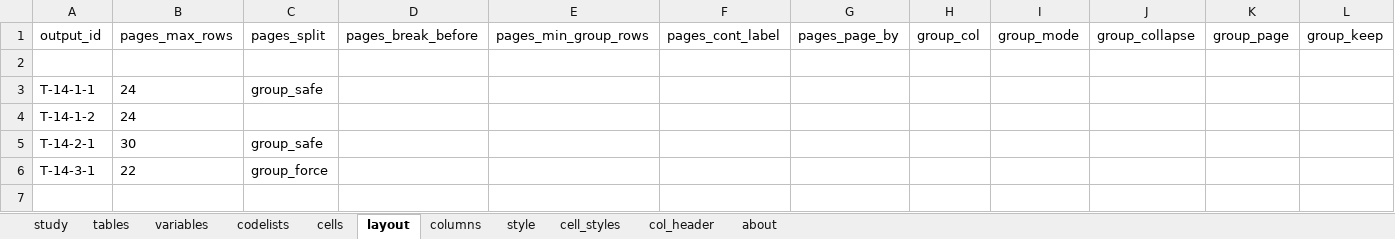
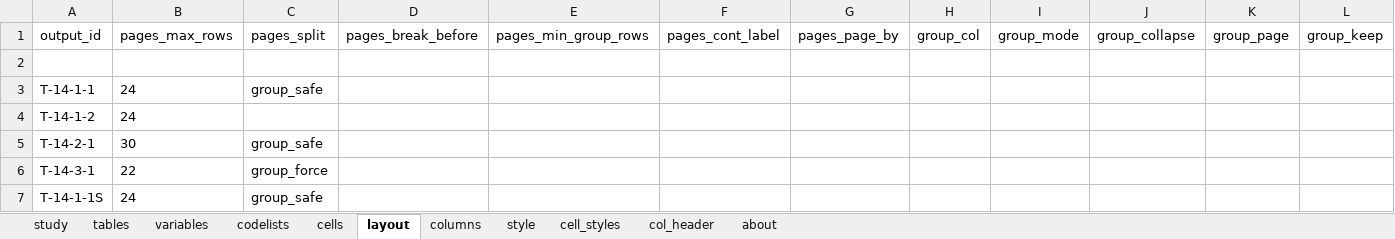
Before and after one commit to ichirio/tflplanner, an Excel workbook: inst/sample/SAMPLE-01/spec/table_spec.xlsx, sheet layout, drawn as a sheet; only a part is shown; values as stored, in another font and other column widths than the file's, no borders; rows hold the shown columns only; the diff names each change by its address in the sheet, - before the commit and + after, or states it on an @@ line.

```diff
--- a/inst/sample/SAMPLE-01/spec/table_spec.xlsx (sheet layout)
+++ b/inst/sample/SAMPLE-01/spec/table_spec.xlsx (sheet layout)
+row 7: T-14-1-1S | 24 | group_safe
```
Also changed, not shown: sheet variables, sheet cells, sheet tables, inst/sample/SAMPLE-01/spec/listing_figure_spec.xlsx, inst/sample/SAMPLE-01/spec/report_spec.xlsx, 7 other files.
